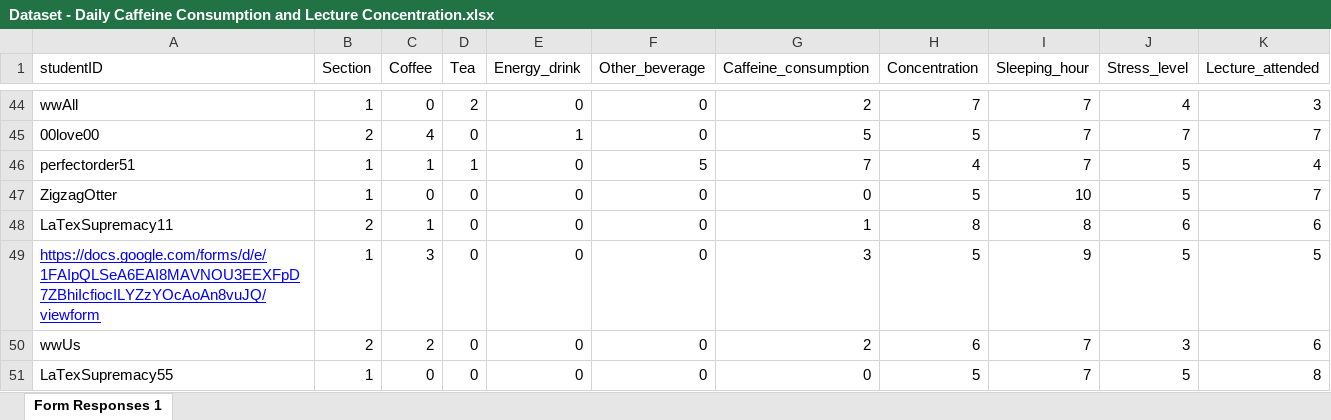
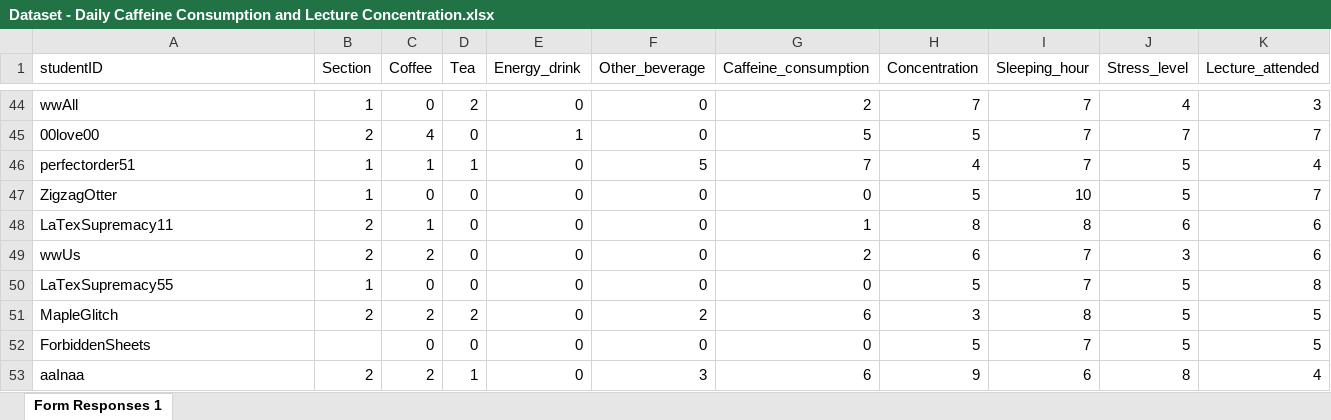
Before and after one commit to toso4006/sta304_group_project, an Excel workbook: Dataset - Daily Caffeine Consumption and Lecture Concentration.xlsx, sheet Form Responses 1, drawn as a sheet; only a part is shown, gaps mark what is left out; the shorter side is filled out with more unchanged rows; values as stored, in another font and other column widths than the file's, no borders; table styles not drawn; the diff names each change by its address in the sheet, - before the commit and + after, or states it on an @@ line.

Commit message:
deleted the "URL ID" row

```diff
--- a/Dataset - Daily Caffeine Consumption and Lecture Concentration.xlsx (sheet Form Responses 1)
+++ b/Dataset - Daily Caffeine Consumption and Lecture Concentration.xlsx (sheet Form Responses 1)
-row 49: https://docs.google.com/forms/d/e/1FAIpQLSeA6EAI8MAVNOU3EEXFpD7ZBhiIcfiocILYZzYOcAoAn8vuJQ/viewform | 1 | 3 | 0 | 0 | 0 | 3 | 5 | 9 | 5 | 5
```
